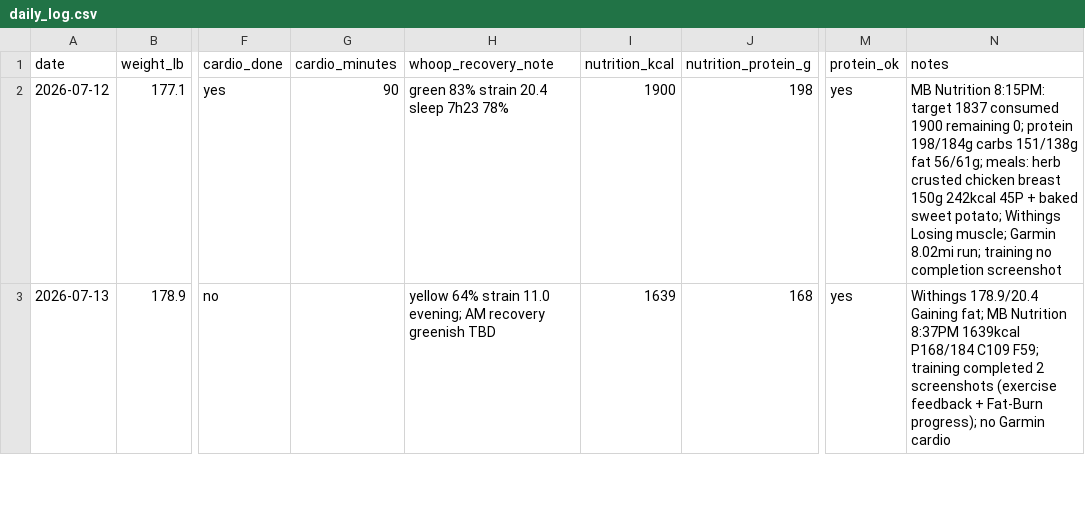
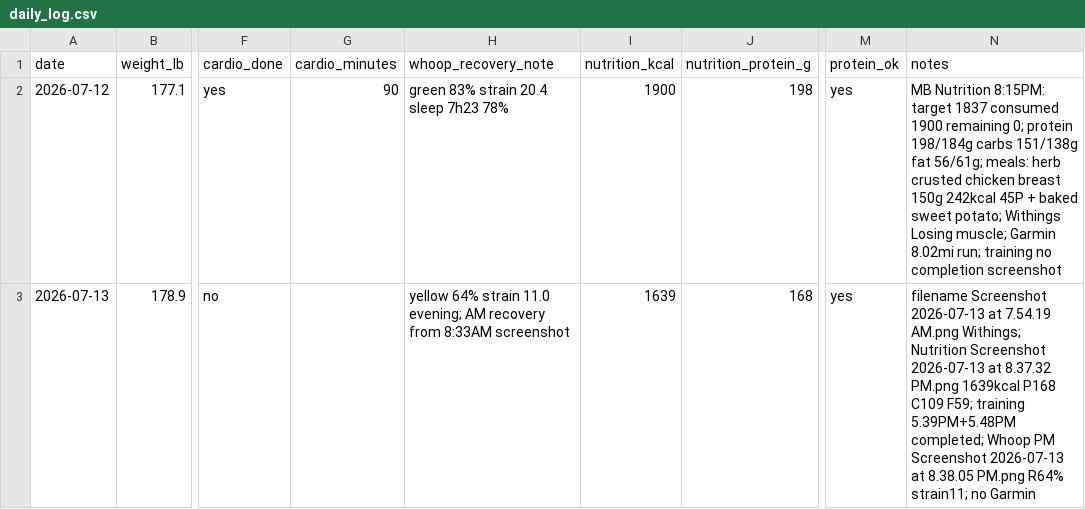
Before and after one commit to pwyw000/Fat_burn_2026_summer, a CSV file: logs/daily_log.csv, drawn as a sheet; only a part is shown, gaps mark what is left out; the diff covers the shown part only; the diff names each change by its address in the sheet, - before the commit and + after, or states it on an @@ line.

```diff
--- a/logs/daily_log.csv
+++ b/logs/daily_log.csv
-H3 (whoop_recovery_note): …AM recovery greenish TBD
+H3 (whoop_recovery_note): …AM recovery from 8:33AM screenshot
-N3 (notes): Withings 178.9/20.4 Gaining fat; MB Nutrition 8:37PM 1639kcal P168/184 C109 F59; training completed 2 screenshots (exercise feedback + Fat-Burn progress); no Garmin cardio
+N3 (notes): filename Screenshot 2026-07-13 at 7.54.19 AM.png Withings; Nutrition Screenshot 2026-07-13 at 8.37.32 PM.png 1639kcal P168 C109 F59; training 5.39PM+5.48PM completed; Whoop PM Screenshot 2026-07-13 at 8.38.05 PM.png R64% strain11; no Garmin
```
Also changed, not shown: 2 edited cells elsewhere in this file, 3 other files.
